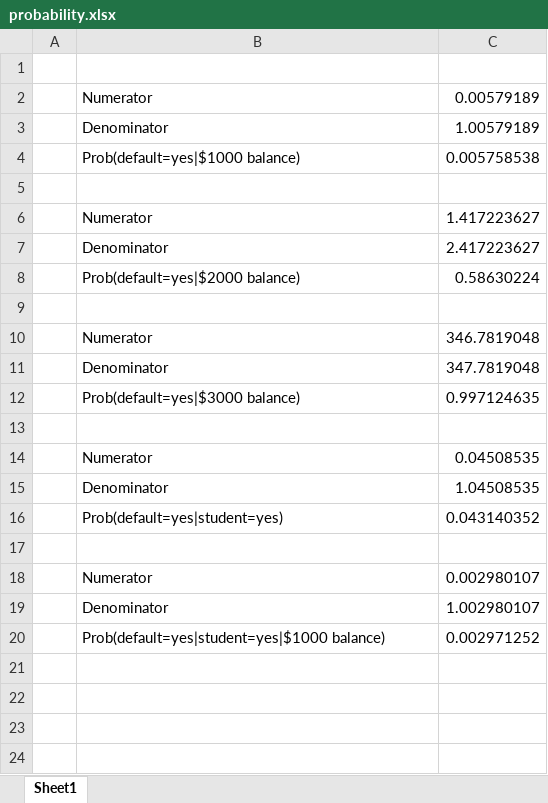
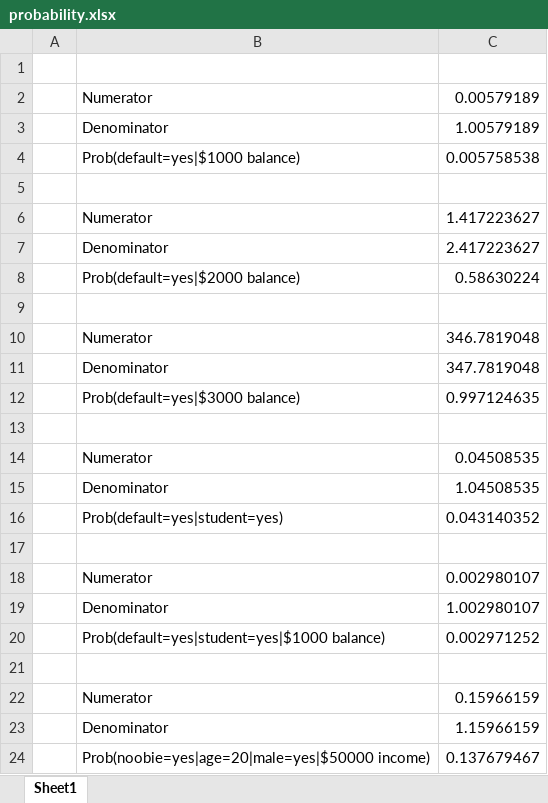
Before and after one commit to urbo425/School-Stuff, an Excel workbook: cis4640/inClass/probability.xlsx, sheet Sheet1, drawn as a sheet; values as stored, in another font and other column widths than the file's, no borders; the diff names each change by its address in the sheet, - before the commit and + after, or states it on an @@ line.

```diff
--- a/cis4640/inClass/probability.xlsx (sheet Sheet1)
+++ b/cis4640/inClass/probability.xlsx (sheet Sheet1)
+row 21: (empty)
+row 22:  | Numerator | 0.15966159
+row 23:  | Denominator | 1.15966159
+row 24:  | Prob(noobie=yes|age=20|male=yes|$50000 income) | 0.137679467
```
Also changed, not shown: 5 other files.
